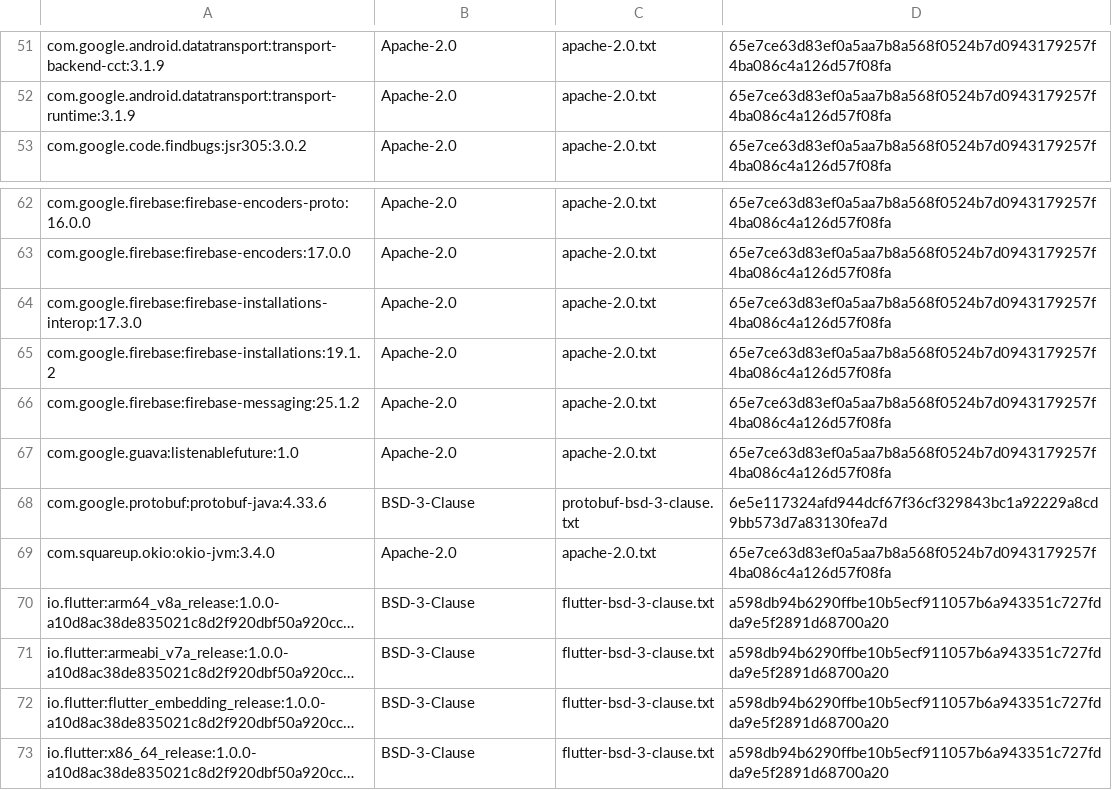
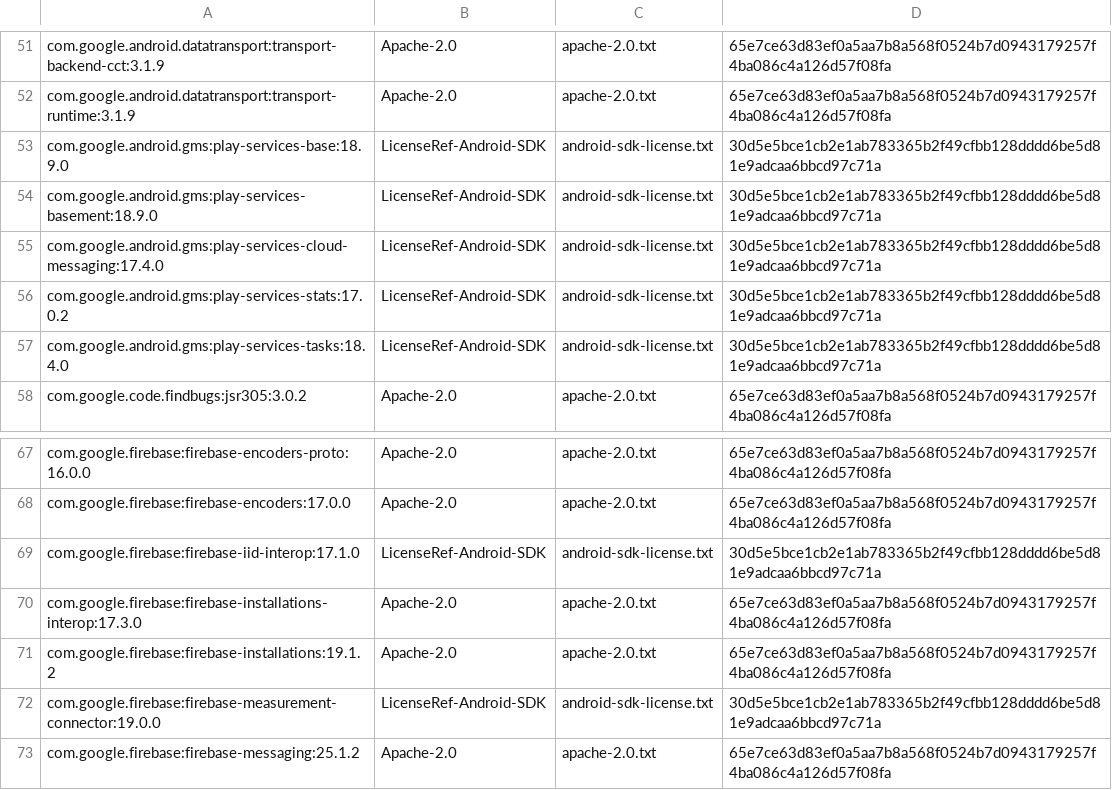
Before and after one commit to nks-hub/nks-nextcloud-talk, a TSV file: apps/mobile/android/app/release-licenses/components.tsv, drawn as a sheet; only a part is shown, gaps mark what is left out; the shorter side is filled out with more unchanged rows; long unchanged cells end in ….

Commit message:
chore: declare the Play Services licences for the release gate

```diff
--- a/apps/mobile/android/app/release-licenses/components.tsv
+++ b/apps/mobile/android/app/release-licenses/components.tsv
@@ -52,2 +52,7 @@ com.google.android.datatransport:transport-backend-cct:3.1.9	Apache-2.0	apache-2
 com.google.android.datatransport:transport-runtime:3.1.9	Apache-2.0	apache-2.0.txt	65e7ce63d83ef0a5aa7b8a568f0524b7d0943179257f4ba086c4a126d57f08fa
+com.google.android.gms:play-services-base:18.9.0	LicenseRef-Android-SDK	android-sdk-license.txt	30d5e5bce1cb2e1ab783365b2f49cfbb128dddd6be5d81e9adcaa6bbcd97c71a
+com.google.android.gms:play-services-basement:18.9.0	LicenseRef-Android-SDK	android-sdk-license.txt	30d5e5bce1cb2e1ab783365b2f49cfbb128dddd6be5d81e9adcaa6bbcd97c71a
+com.google.android.gms:play-services-cloud-messaging:17.4.0	LicenseRef-Android-SDK	android-sdk-license.txt	30d5e5bce1cb2e1ab783365b2f49cfbb128dddd6be5d81e9adcaa6bbcd97c71a
+com.google.android.gms:play-services-stats:17.0.2	LicenseRef-Android-SDK	android-sdk-license.txt	30d5e5bce1cb2e1ab783365b2f49cfbb128dddd6be5d81e9adcaa6bbcd97c71a
+com.google.android.gms:play-services-tasks:18.4.0	LicenseRef-Android-SDK	android-sdk-license.txt	30d5e5bce1cb2e1ab783365b2f49cfbb128dddd6be5d81e9adcaa6bbcd97c71a
 com.google.code.findbugs:jsr305:3.0.2	Apache-2.0	apache-2.0.txt	65e7ce63d83ef0a5aa7b8a568f0524b7d0943179257f4ba086c4a126d57f08fa
@@ -63,4 +68,6 @@ com.google.firebase:firebase-encoders-proto:16.0.0	Apache-2.0	apache-2.0.txt	65e
 com.google.firebase:firebase-encoders:17.0.0	Apache-2.0	apache-2.0.txt	65e7ce63d83ef0a5aa7b8a568f0524b7d0943179257f4ba086c4a126d57f08fa
+com.google.firebase:firebase-iid-interop:17.1.0	LicenseRef-Android-SDK	android-sdk-license.txt	30d5e5bce1cb2e1ab783365b2f49cfbb128dddd6be5d81e9adcaa6bbcd97c71a
 com.google.firebase:firebase-installations-interop:17.3.0	Apache-2.0	apache-2.0.txt	65e7ce63d83ef0a5aa7b8a568f0524b7d0943179257f4ba086c4a126d57f08fa
 com.google.firebase:firebase-installations:19.1.2	Apache-2.0	apache-2.0.txt	65e7ce63d83ef0a5aa7b8a568f0524b7d0943179257f4ba086c4a126d57f08fa
+com.google.firebase:firebase-measurement-connector:19.0.0	LicenseRef-Android-SDK	android-sdk-license.txt	30d5e5bce1cb2e1ab783365b2f49cfbb128dddd6be5d81e9adcaa6bbcd97c71a
 com.google.firebase:firebase-messaging:25.1.2	Apache-2.0	apache-2.0.txt	65e7ce63d83ef0a5aa7b8a568f0524b7d0943179257f4ba086c4a126d57f08fa
```
Also changed, not shown: 1 other file.
